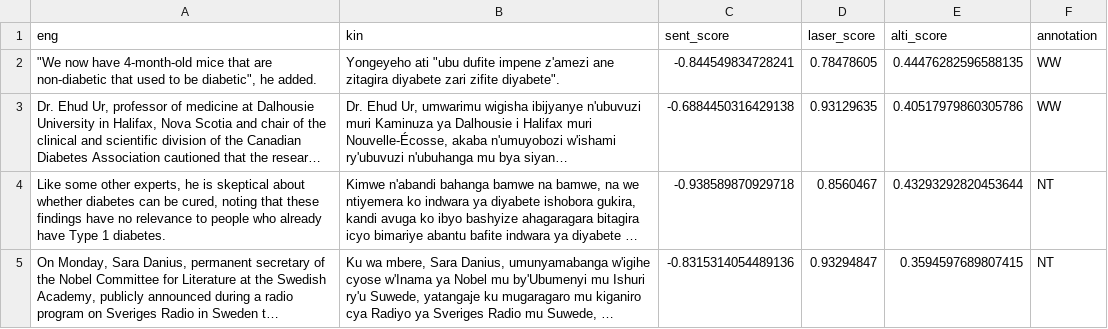
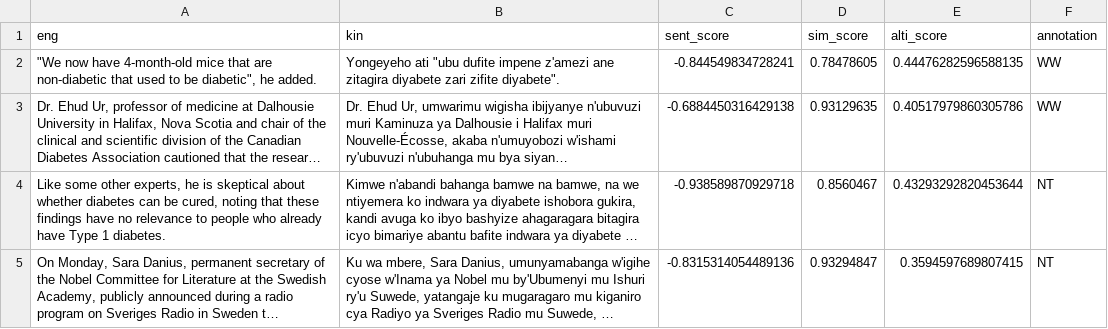
Before and after one commit to andreniyongabo/hallucination_detection_and_mitigation, a CSV file: translations/flores_test/eng-kin/data_for_eval_100.csv, drawn as a sheet; only a part is shown; long unchanged cells end in ….

```diff
--- a/translations/flores_test/eng-kin/data_for_eval_100.csv
+++ b/translations/flores_test/eng-kin/data_for_eval_100.csv
@@ -1,2 +1,2 @@
-eng,kin,sent_score,laser_score,alti_score,annotation
+eng,kin,sent_score,sim_score,alti_score,annotation
 """We now have 4-month-old mice that are non-diabetic that used to be diabetic"", he added.","Yongeyeho ati ""ubu dufite impene z'amezi ane zitagira diyabete zari zifite diyabete"".",-0.844549834728241,0.78478605,0.44476282596588135,WW
```
Also changed, not shown: 17 other files.
